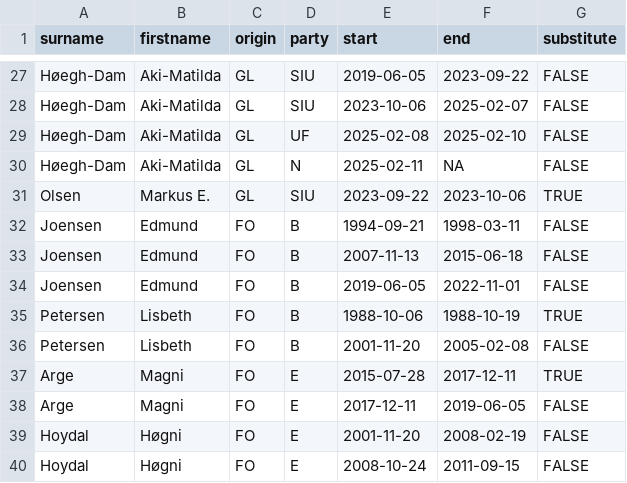
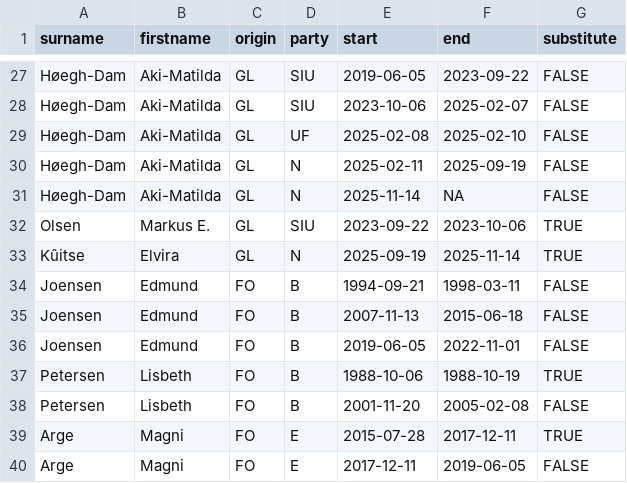
Before and after one commit to mtwente/nordatlantisk-ft, a CSV file: assets/background_data/MP_dates.csv, drawn as a sheet; only a part is shown, gaps mark what is left out; the shorter side is filled out with more unchanged rows.

```diff
--- a/assets/background_data/MP_dates.csv
+++ b/assets/background_data/MP_dates.csv
@@ -29,4 +29,6 @@ Høegh-Dam;Aki-Matilda;GL;SIU;2023-10-06;2025-02-07;FALSE
 Høegh-Dam;Aki-Matilda;GL;UF;2025-02-08;2025-02-10;FALSE
-Høegh-Dam;Aki-Matilda;GL;N;2025-02-11;NA;FALSE
+Høegh-Dam;Aki-Matilda;GL;N;2025-02-11;2025-09-19;FALSE
+Høegh-Dam;Aki-Matilda;GL;N;2025-11-14;NA;FALSE
 Olsen;Markus E.;GL;SIU;2023-09-22;2023-10-06;TRUE
+Kûitse;Elvira;GL;N;2025-09-19;2025-11-14;TRUE
 Joensen;Edmund;FO;B;1994-09-21;1998-03-11;FALSE
```
Also changed, not shown: assets/background_data/political_parties.csv, data/processed/csv/MP_names.csv, 16 other files.
